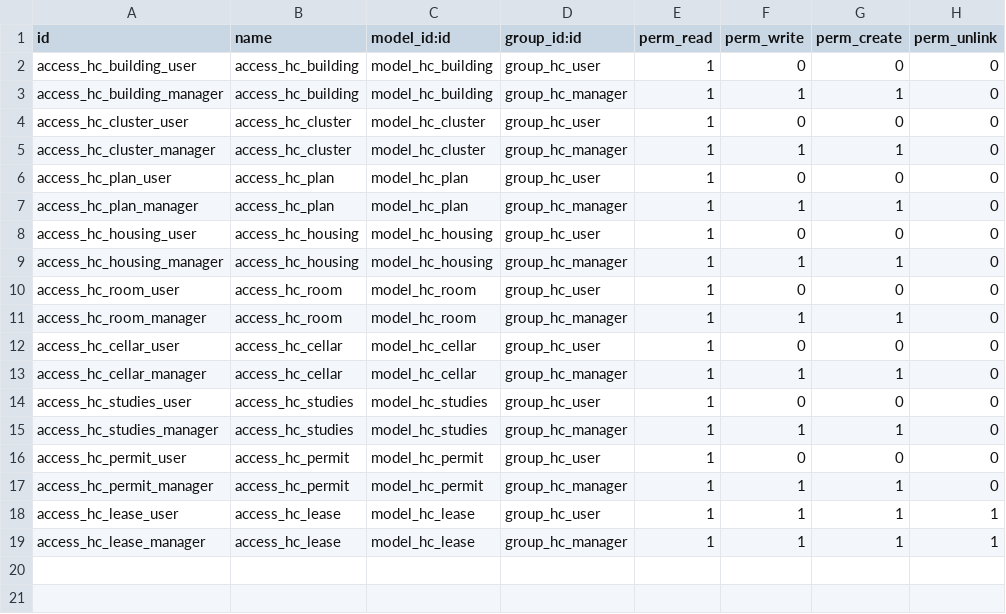
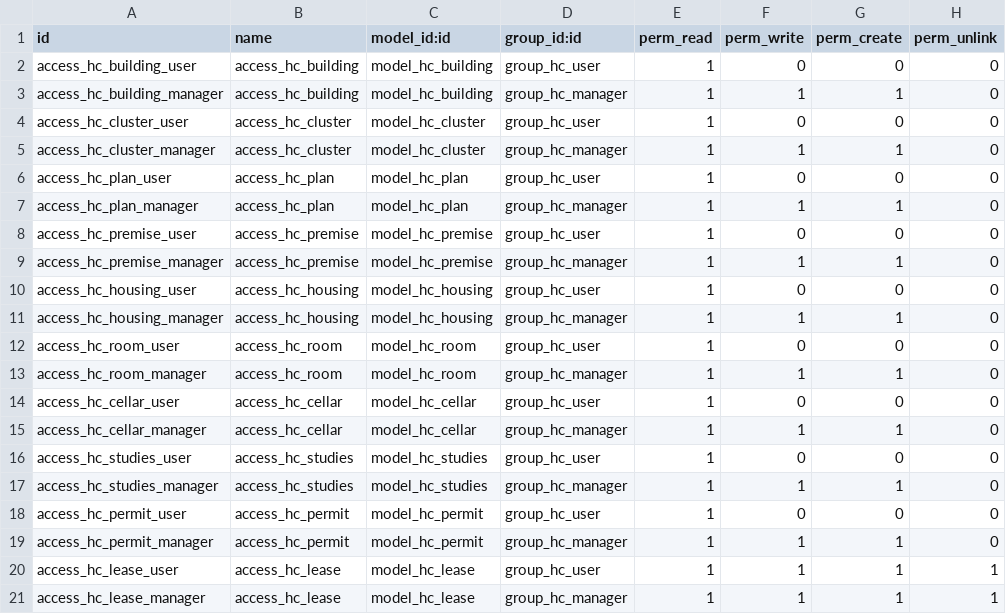
Before and after one commit to coopiteasy/vertical-housing-cooperative, a CSV file: housing_cooperative_base/security/ir.model.access.csv, drawn as a sheet.

```diff
--- a/housing_cooperative_base/security/ir.model.access.csv
+++ b/housing_cooperative_base/security/ir.model.access.csv
@@ -7,2 +7,4 @@ access_hc_plan_user,access_hc_plan,model_hc_plan,group_hc_user,1,0,0,0
 access_hc_plan_manager,access_hc_plan,model_hc_plan,group_hc_manager,1,1,1,0
+access_hc_premise_user,access_hc_premise,model_hc_premise,group_hc_user,1,0,0,0
+access_hc_premise_manager,access_hc_premise,model_hc_premise,group_hc_manager,1,1,1,0
 access_hc_housing_user,access_hc_housing,model_hc_housing,group_hc_user,1,0,0,0
```
